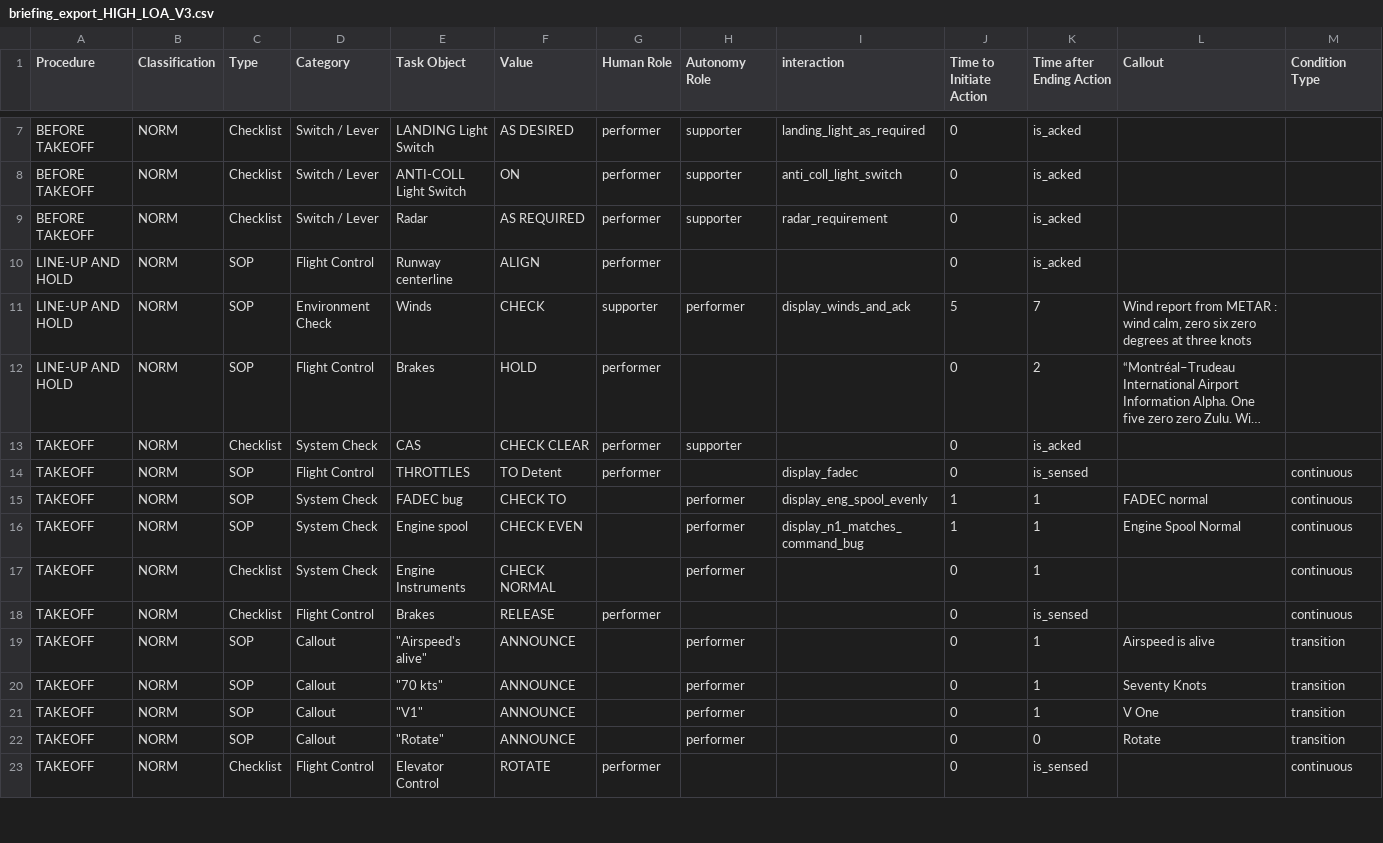
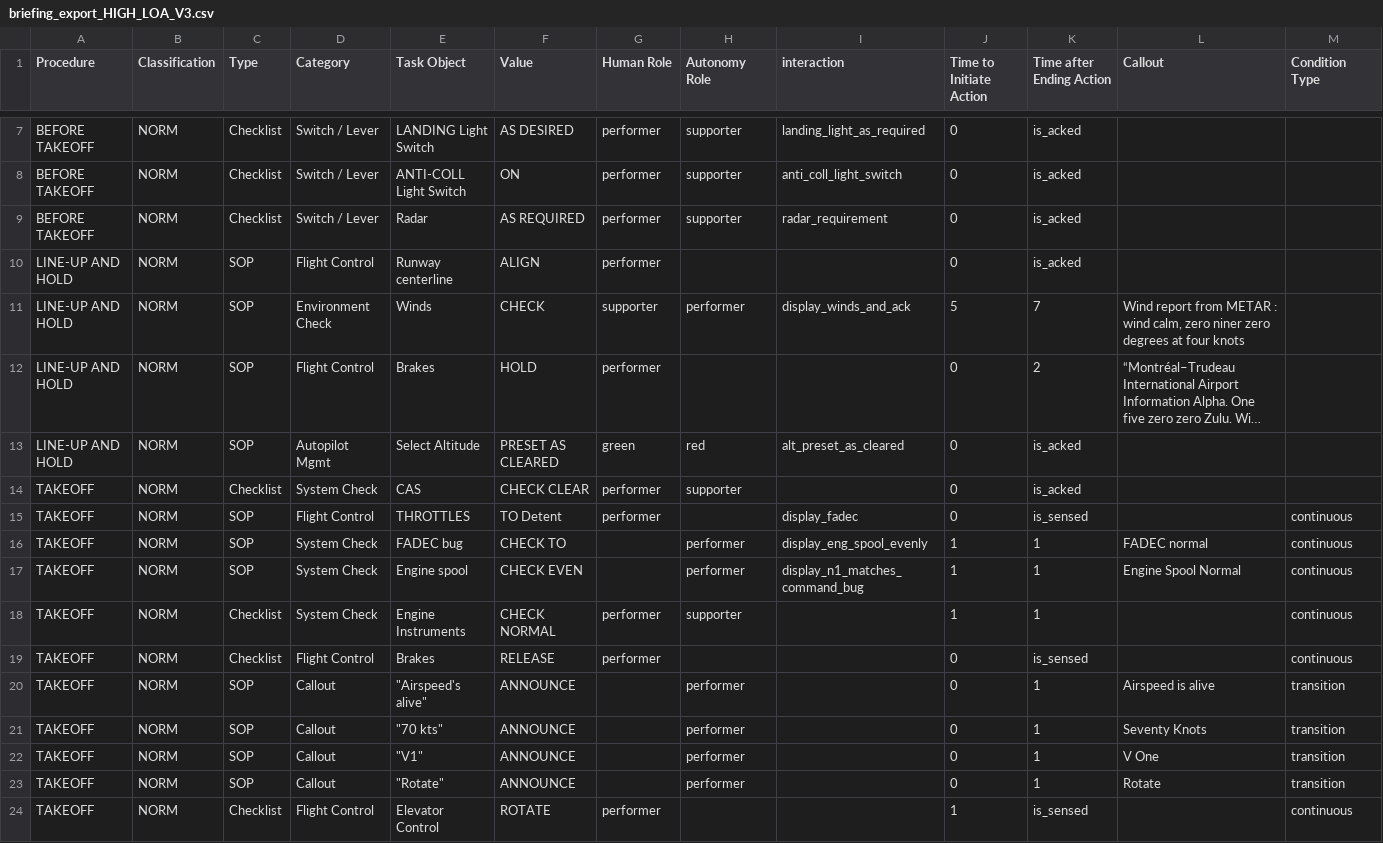
Before and after one commit to Bertonlome/TARS, a CSV file: Core/briefing_export_HIGH_LOA_V3.csv, drawn as a sheet; only a part is shown, gaps mark what is left out; long unchanged cells end in …; addresses are those after the commit; rows hold the shown columns only; the diff covers the shown part only; the diff names each change by its address in the sheet, - before the commit and + after, or states it on an @@ line.

```diff
--- a/Core/briefing_export_HIGH_LOA_V3.csv
+++ b/Core/briefing_export_HIGH_LOA_V3.csv
-L11 (Callout): …calm, zero six zero degrees at three knots
+L11 (Callout): …calm, zero niner zero degrees at four knots
+row 13: LINE-UP AND HOLD | NORM | SOP | Autopilot Mgmt | Select Altitude | PRESET AS CLEARED | green | red | alt_preset_as_cleared | 0 | is_acked
-G18 (Human Role): (empty)
+G18 (Human Role): performer
-H18 (Autonomy Role): performer
+H18 (Autonomy Role): supporter
-J18 (Time to Initiate Action): 0
+J18 (Time to Initiate Action): 1
-K23 (Time after Ending Action): 0
+K23 (Time after Ending Action): 1
-J24 (Time to Initiate Action): 0
+J24 (Time to Initiate Action): 1
```
Also changed, not shown: 33 edited cells elsewhere in this file, IA_V3.csv, 25 other files.
